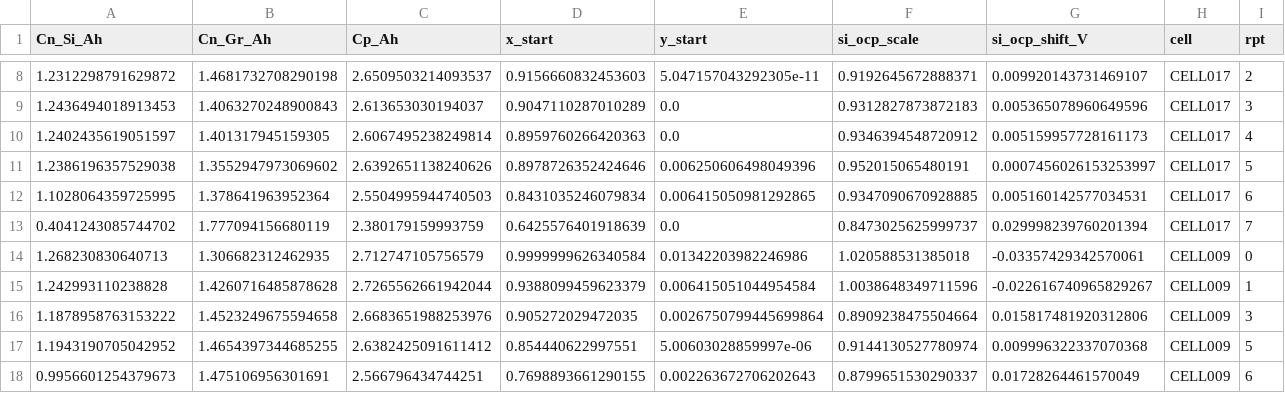
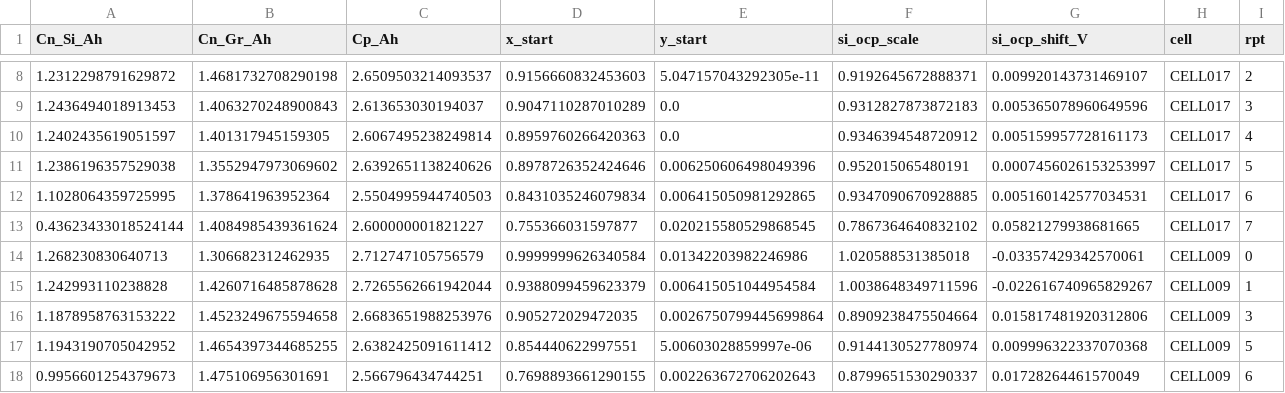
Before and after one commit to Dharshannan/PyBaMM, a CSV file: paper/dma/results/dma_new.csv, drawn as a sheet; only a part is shown, gaps mark what is left out; removed rows and columns are numbered as before the commit, all else as after; rows hold the shown columns only; the diff names each change by its address in the sheet, - before the commit and + after, or states it on an @@ line.

```diff
--- a/paper/dma/results/dma_new.csv
+++ b/paper/dma/results/dma_new.csv
-row 13: 0.4041243085744702 | 1.777094156680119 | 2.380179159993759 | 0.6425576401918639 | 0.0 | 0.8473025625999737 | 0.029998239760201394 | CELL017 | 7
+row 13: 0.43623433018524144 | 1.4084985439361624 | 2.600000001821227 | 0.755366031597877 | 0.020215580529868545 | 0.7867364640832102 | 0.05821279938681665 | CELL017 | 7
```
